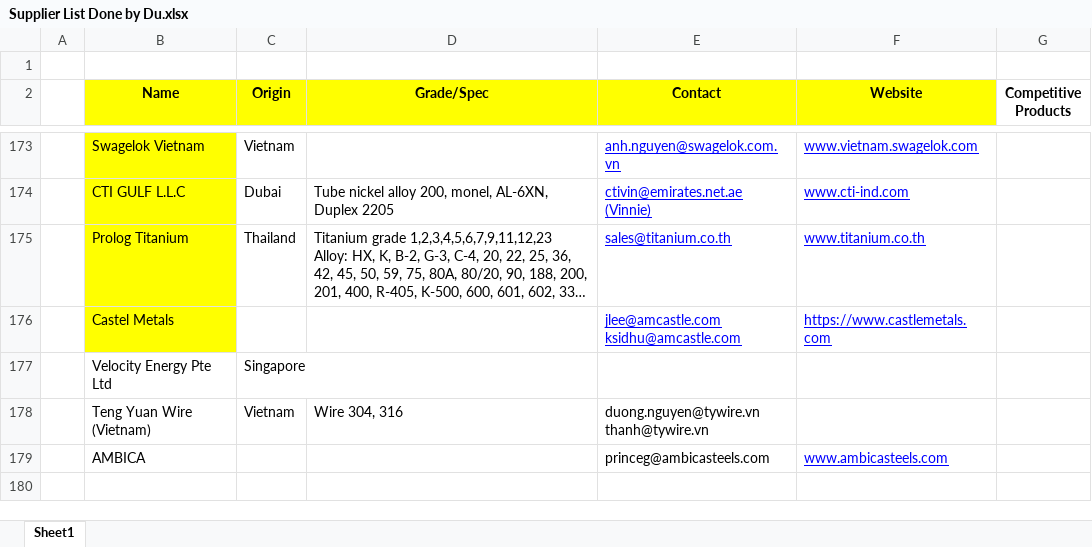
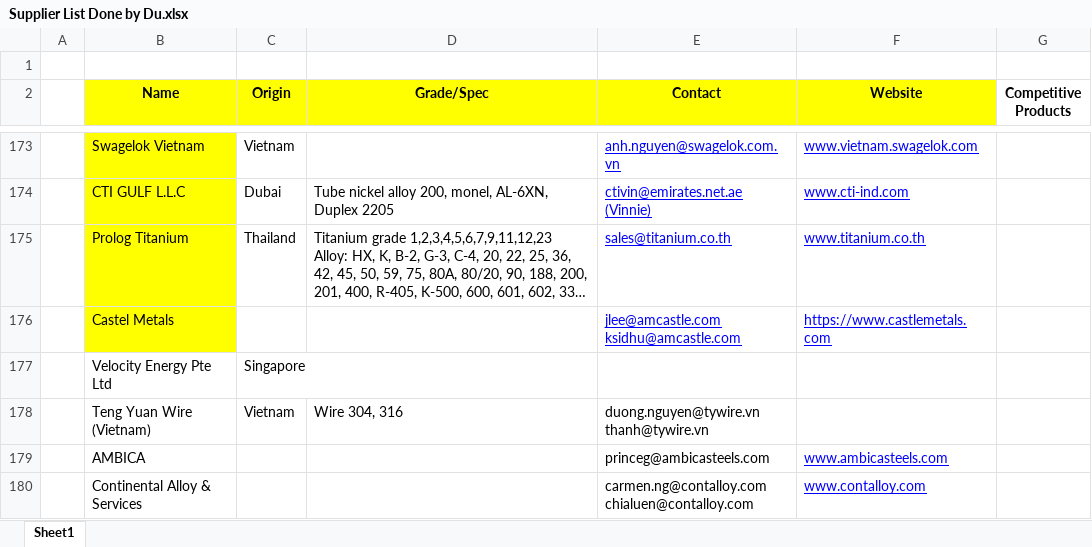
Before and after one commit to SUPER-Materials/Company-Documents, an Excel workbook: Supplier List Done by Du.xlsx, sheet Sheet1, drawn as a sheet; only a part is shown, gaps mark what is left out; long unchanged cells end in …; values as stored, in another font and other column widths than the file's, no borders; ↵ is a line break in a cell; the diff names each change by its address in the sheet, - before the commit and + after, or states it on an @@ line.

```diff
--- a/Supplier List Done by Du.xlsx (sheet Sheet1)
+++ b/Supplier List Done by Du.xlsx (sheet Sheet1)
+row 180:  | Continental Alloy & Services |  |  | carmen.ng@contalloy.com ↵ chialuen@contalloy.com | www.contalloy.com
```
Also changed, not shown: 33 other files.
